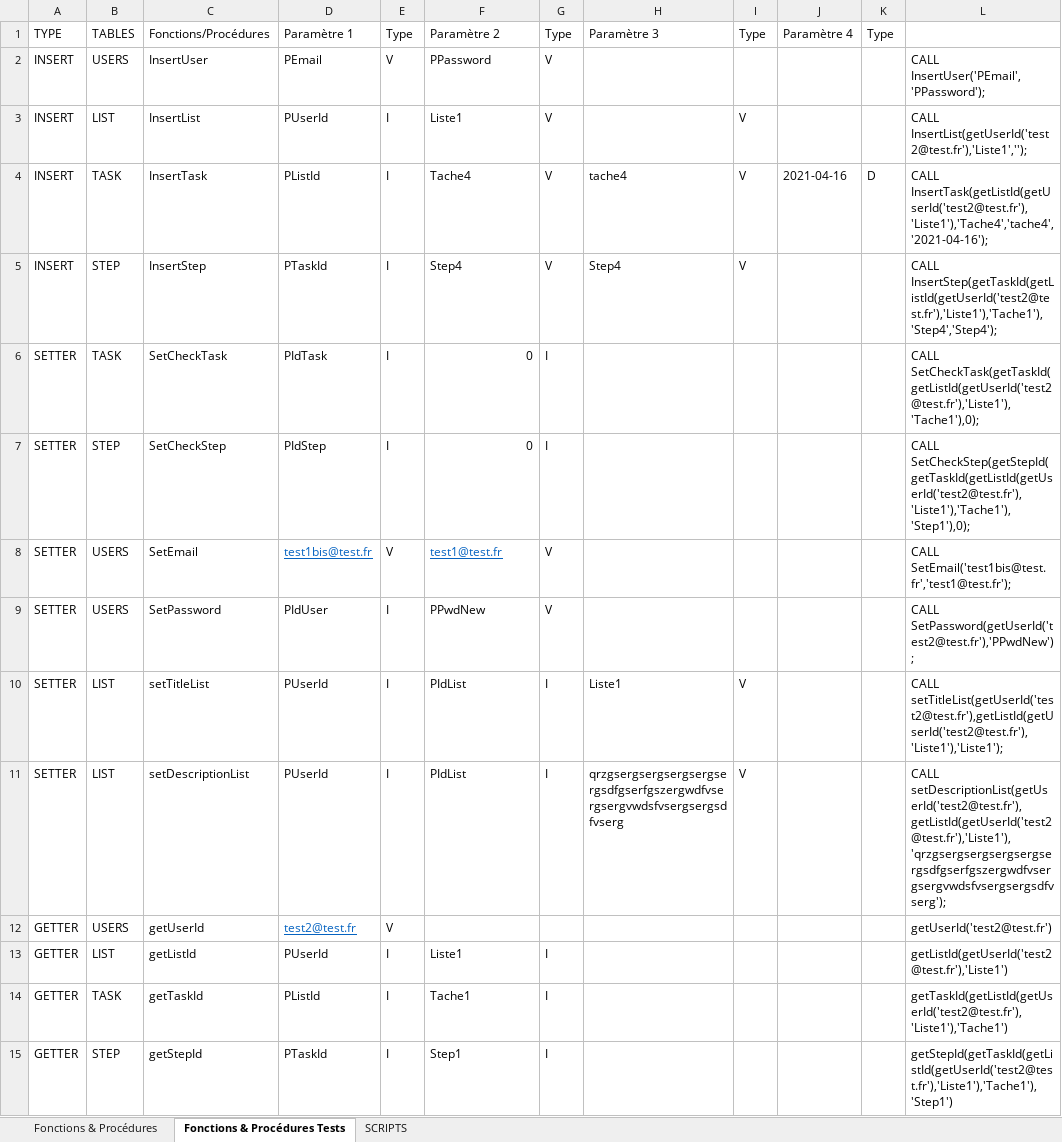
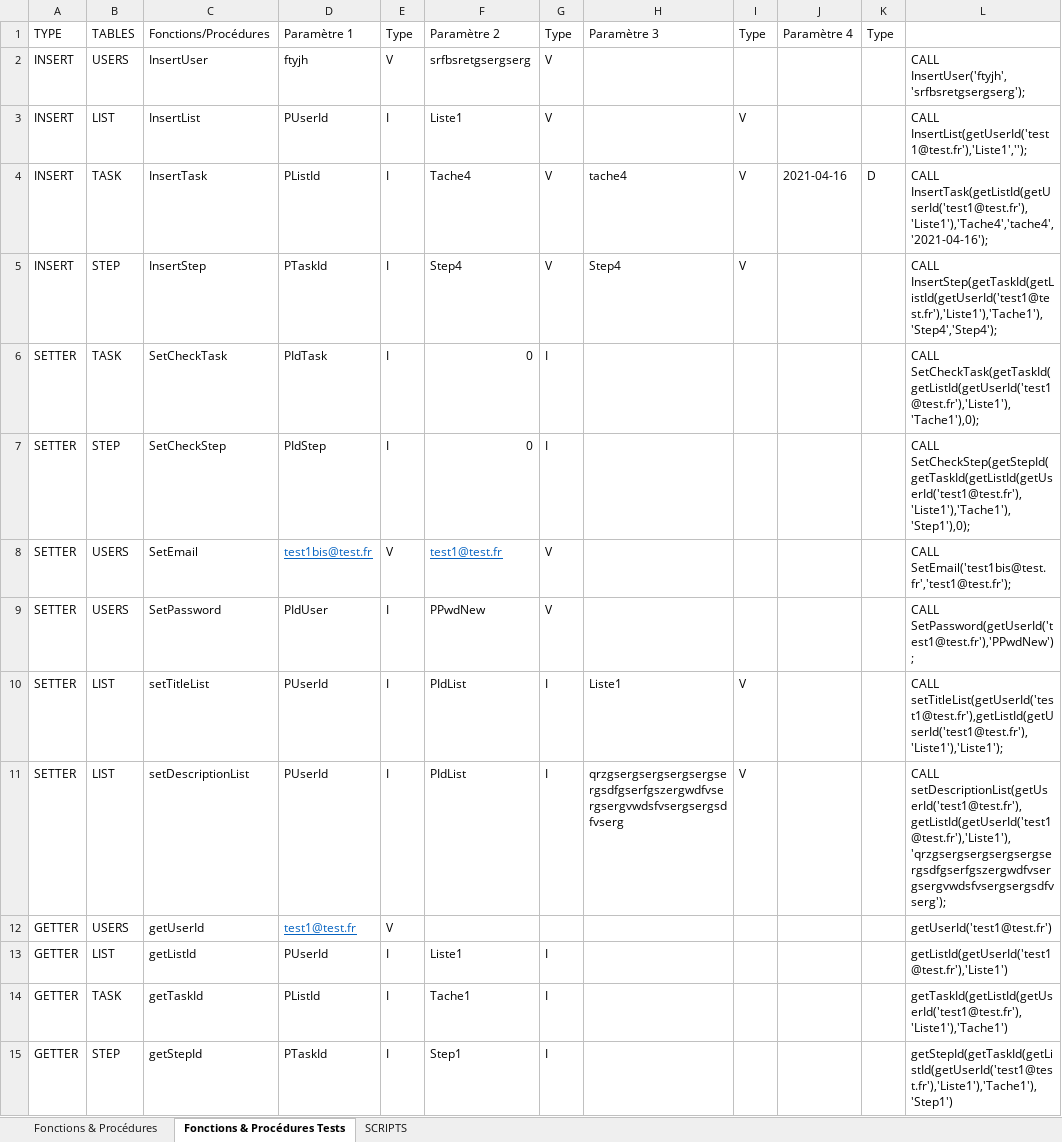
Before and after one commit to ya-naka/toDoList, an Excel workbook: Squelettes.xlsm, sheet Fonctions & Procédures Tests, drawn as a sheet; only a part is shown; values as stored, in another font and other column widths than the file's, no borders; the diff covers the shown part only; the diff names each change by its address in the sheet, - before the commit and + after, or states it on an @@ line.

```diff
--- a/Squelettes.xlsm (sheet Fonctions & Procédures Tests)
+++ b/Squelettes.xlsm (sheet Fonctions & Procédures Tests)
-D2: PEmail
+D2: ftyjh
-F2: PPassword
+F2: srfbsretgsergserg
-L2: CALL InsertUser('PEmail','PPassword');
+L2: CALL InsertUser('ftyjh','srfbsretgsergserg');
-L3: CALL InsertList(getUserId('test2@test.fr'),'Liste1','');
+L3: CALL InsertList(getUserId('test1@test.fr'),'Liste1','');
-L4: CALL InsertTask(getListId(getUserId('test2@test.fr'),'Liste1'),'Tache4','tache4','2021-04-16');
+L4: CALL InsertTask(getListId(getUserId('test1@test.fr'),'Liste1'),'Tache4','tache4','2021-04-16');
-L5: CALL InsertStep(getTaskId(getListId(getUserId('test2@test.fr'),'Liste1'),'Tache1'),'Step4','Step4');
+L5: CALL InsertStep(getTaskId(getListId(getUserId('test1@test.fr'),'Liste1'),'Tache1'),'Step4','Step4');
-L6: CALL SetCheckTask(getTaskId(getListId(getUserId('test2@test.fr'),'Liste1'),'Tache1'),0);
+L6: CALL SetCheckTask(getTaskId(getListId(getUserId('test1@test.fr'),'Liste1'),'Tache1'),0);
-L7: CALL SetCheckStep(getStepId(getTaskId(getListId(getUserId('test2@test.fr'),'Liste1'),'Tache1'),'Step1'),0);
+L7: CALL SetCheckStep(getStepId(getTaskId(getListId(getUserId('test1@test.fr'),'Liste1'),'Tache1'),'Step1'),0);
-L9: CALL SetPassword(getUserId('test2@test.fr'),'PPwdNew');
+L9: CALL SetPassword(getUserId('test1@test.fr'),'PPwdNew');
-L10: CALL setTitleList(getUserId('test2@test.fr'),getListId(getUserId('test2@test.fr'),'Liste1'),'Liste1');
+L10: CALL setTitleList(getUserId('test1@test.fr'),getListId(getUserId('test1@test.fr'),'Liste1'),'Liste1');
-L11: CALL setDescriptionList(getUserId('test2@test.fr'),getListId(getUserId('test2@test.fr'),'Liste1'),'qrzgsergsergsergsergsergsdfgserfgszergwdfvsergsergvwdsfvsergsergsdfvserg');
+L11: CALL setDescriptionList(getUserId('test1@test.fr'),getListId(getUserId('test1@test.fr'),'Liste1'),'qrzgsergsergsergsergsergsdfgserfgszergwdfvsergsergvwdsfvsergsergsdfvserg');
-D12: test2@test.fr
+D12: test1@test.fr
-L12: getUserId('test2@test.fr')
+L12: getUserId('test1@test.fr')
-L13: getListId(getUserId('test2@test.fr'),'Liste1')
+L13: getListId(getUserId('test1@test.fr'),'Liste1')
-L14: getTaskId(getListId(getUserId('test2@test.fr'),'Liste1'),'Tache1')
+L14: getTaskId(getListId(getUserId('test1@test.fr'),'Liste1'),'Tache1')
-L15: getStepId(getTaskId(getListId(getUserId('test2@test.fr'),'Liste1'),'Tache1'),'Step1')
+L15: getStepId(getTaskId(getListId(getUserId('test1@test.fr'),'Liste1'),'Tache1'),'Step1')
```
Also changed, not shown: 6 added rows and 10 edited cells elsewhere in this sheet, sheet Fonctions & Procédures, sheet SCRIPTS, 1 other file.
